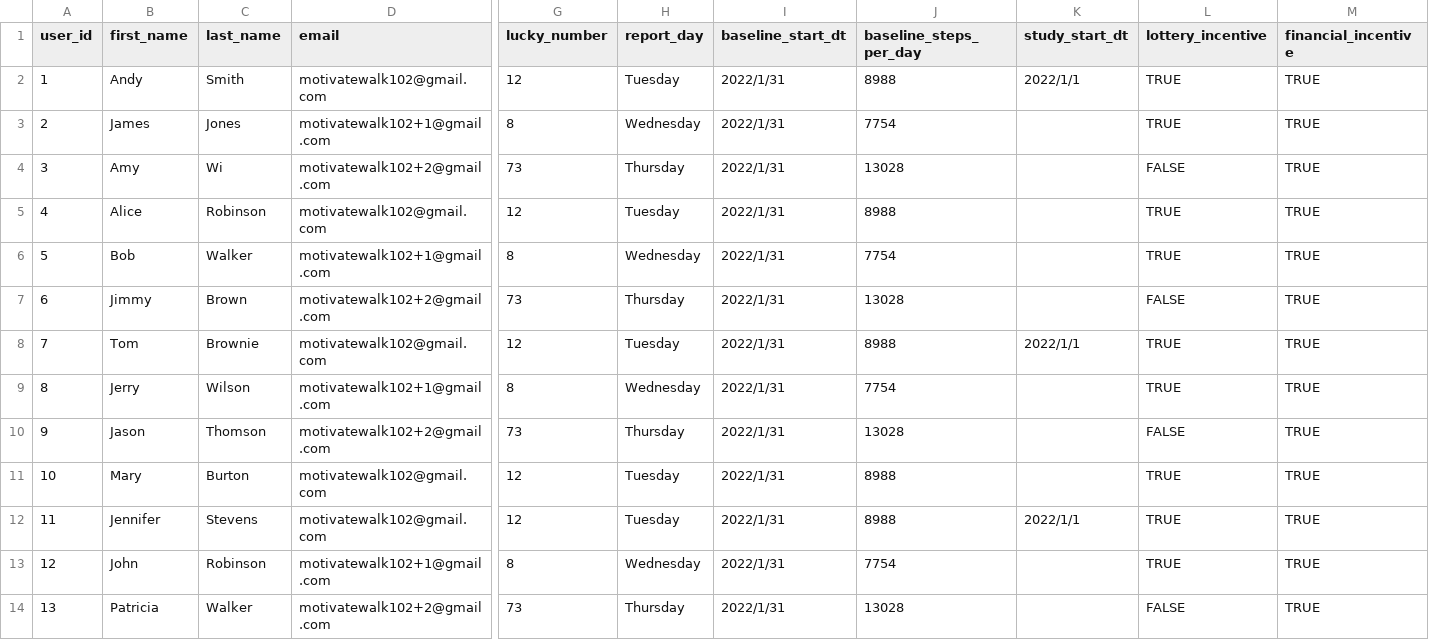
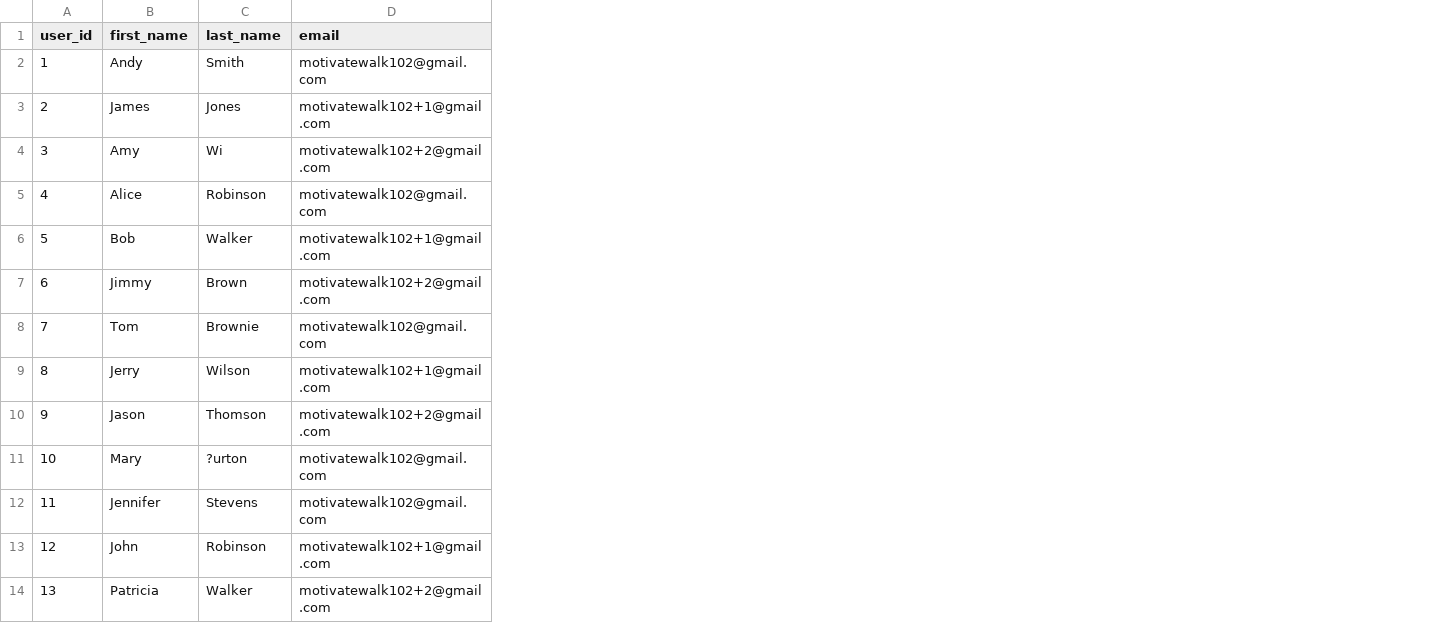
Before and after one commit to velvinnn/Move-Website, a CSV file: player/user info.csv, drawn as a sheet; only a part is shown, gaps mark what is left out; the diff names each change by its address in the sheet, - before the commit and + after, or states it on an @@ line.

```diff
--- a/player/user info.csv
+++ b/player/user info.csv
-column G (lucky_number), rows 2-14: 12 | 8 | 73 | 12 | 8 | 73 | 12 | 8 | 73 | 12 | 12 | 8 | 73
-column H (report_day), rows 2-14: Tuesday | Wednesday | Thursday | Tuesday | Wednesday | Thursday | Tuesday | Wednesday | Thursday | Tuesday | Tuesday | Wednesday | Thursday
-column I (baseline_start_dt), rows 2-14: all 2022/1/31
-column J (baseline_steps_per_day), rows 2-14: 8988 | 7754 | 13028 | 8988 | 7754 | 13028 | 8988 | 7754 | 13028 | 8988 | 8988 | 7754 | 13028
-column K (study_start_dt), rows 2-12: 2022/1/1 |  |  |  |  |  | 2022/1/1 |  |  |  | 2022/1/1
-column L (lottery_incentive), rows 2-14: TRUE | TRUE | FALSE | TRUE | TRUE | FALSE | TRUE | TRUE | FALSE | TRUE | TRUE | TRUE | FALSE
-column M (financial_incentive), rows 2-14: all TRUE
-C11 (last_name): Burton
+C11 (last_name): ?urton
```
Also changed, not shown: 4 other files.
